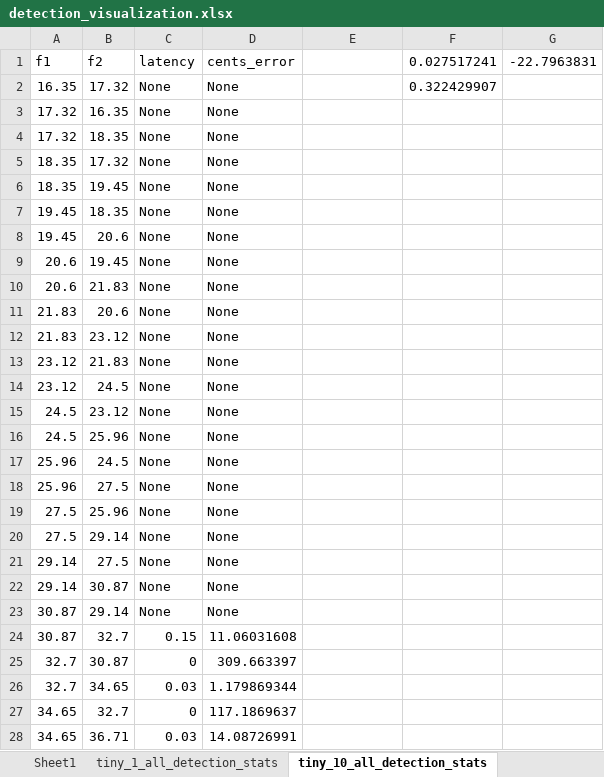
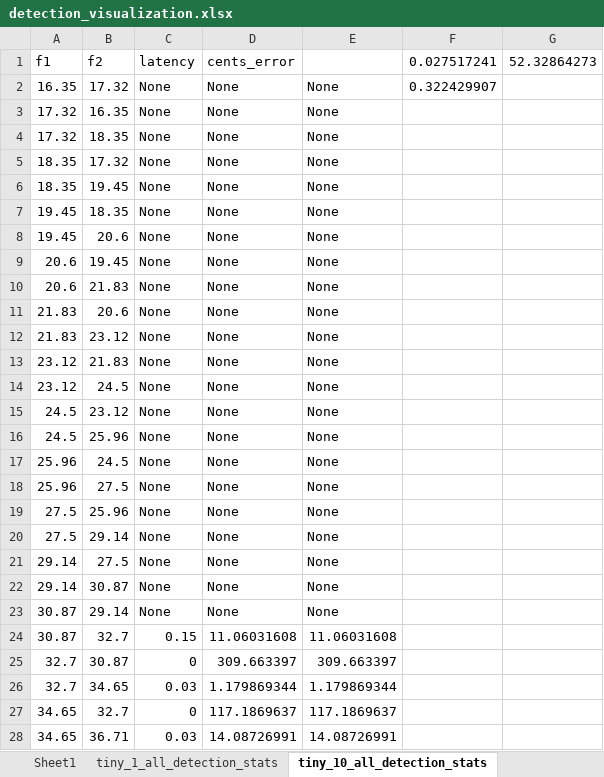
Before and after one commit to MPRlab/pitch-sensing, an Excel workbook: freq_shift_results/detection_visualization.xlsx, sheet tiny_10_all_detection_stats, drawn as a sheet; only a part is shown; values as stored, in another font and other column widths than the file's, no borders; the diff covers the shown part only; the diff names each change by its address in the sheet, - before the commit and + after, or states it on an @@ line.

```diff
--- a/freq_shift_results/detection_visualization.xlsx (sheet tiny_10_all_detection_stats)
+++ b/freq_shift_results/detection_visualization.xlsx (sheet tiny_10_all_detection_stats)
-G1: -22.7963831
+G1: 52.32864273
-E2:E23: (empty)
+E2:E23: None
-E24: (empty)
+E24: 11.06031608
-E25: (empty)
+E25: 309.663397
-E26: (empty)
+E26: 1.179869344
-E27: (empty)
+E27: 117.1869637
-E28: (empty)
+E28: 14.08726991
```
Also changed, not shown: 187 edited cells elsewhere in this sheet, sheet small_10_all_detection_stats, sheet full_10_all_detection_stats, sheet medium_10_all_detection_stats, sheet large_10_all_detection_stats, sheet tiny_2_all_detection_stats, sheet small_5_all_detection_stats, 13 more sheets, freq_shift_results/Summary.xlsx, freq_shift_results_octave3/Summary.xlsx.
